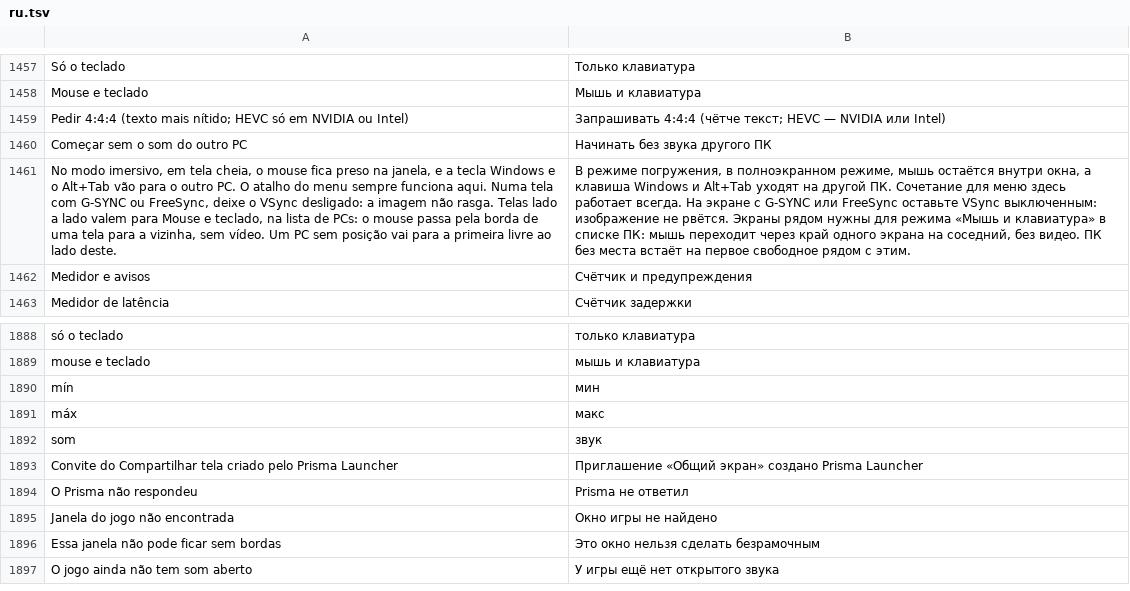
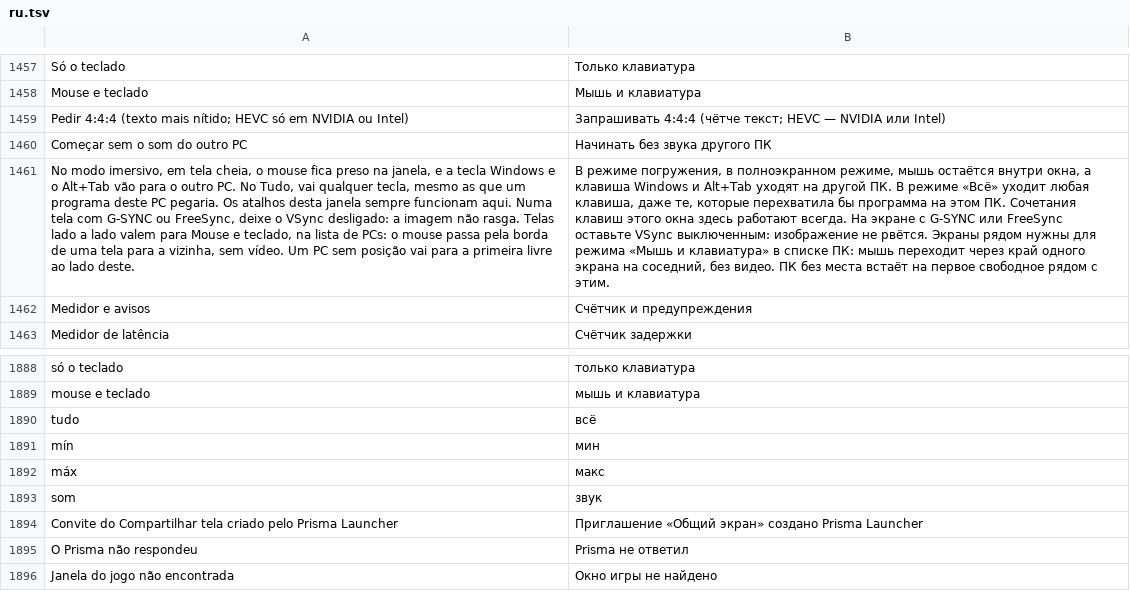
Before and after one commit to maliquem/Prisma, a TSV file: res/ru.tsv, drawn as a sheet; only a part is shown, gaps mark what is left out; the shorter side is filled out with more unchanged rows; the diff names each change by its address in the sheet, - before the commit and + after, or states it on an @@ line.

Commit message:
Acesso remoto: atalhos soltos, widget preso nas capturas, modo imersivo Tudo e símbolo no medidor simples
- Com a janela de quem assiste, o Parsec ou outro acesso remoto na frente, o Prisma deste PC solta os atalhos (RegisterHotKey é do sistema todo e os pegava antes do outro PC).
- Widget preso na barra fica com WDA_NONE: excluído das capturas, a janela filha saía como retângulo preto.
- Modo imersivo Tudo (7): o gancho do teclado manda qualquer tecla ao host, menos os modificadores e os atalhos da janela de quem assiste (menu entre eles) e as do teclado como controle.
- Medidor simples: o aviso vira ⚠ (instável) ou ↑ (latência subindo) depois dos ms; o detalhado mantém a frase.

```diff
--- a/res/ru.tsv
+++ b/res/ru.tsv
-A1461: …outro PC. O atalho do menu sempre funciona aqui. Numa…
+A1461: …outro PC. No Tudo, vai qualquer tecla, mesmo as que um programa deste PC pegaria. Os atalhos desta janela sempre funcionam aqui. Numa…
-B1461: …другой ПК. Сочетание для меню здесь работает всегда. На…
+B1461: …другой ПК. В режиме «Всё» уходит любая клавиша, даже те, которые перехватила бы программа на этом ПК. Сочетания клавиш этого окна здесь работают всегда. На…
+row 1890: tudo | всё
```
Also changed, not shown: res/en.tsv, res/es.tsv, 12 other files.
